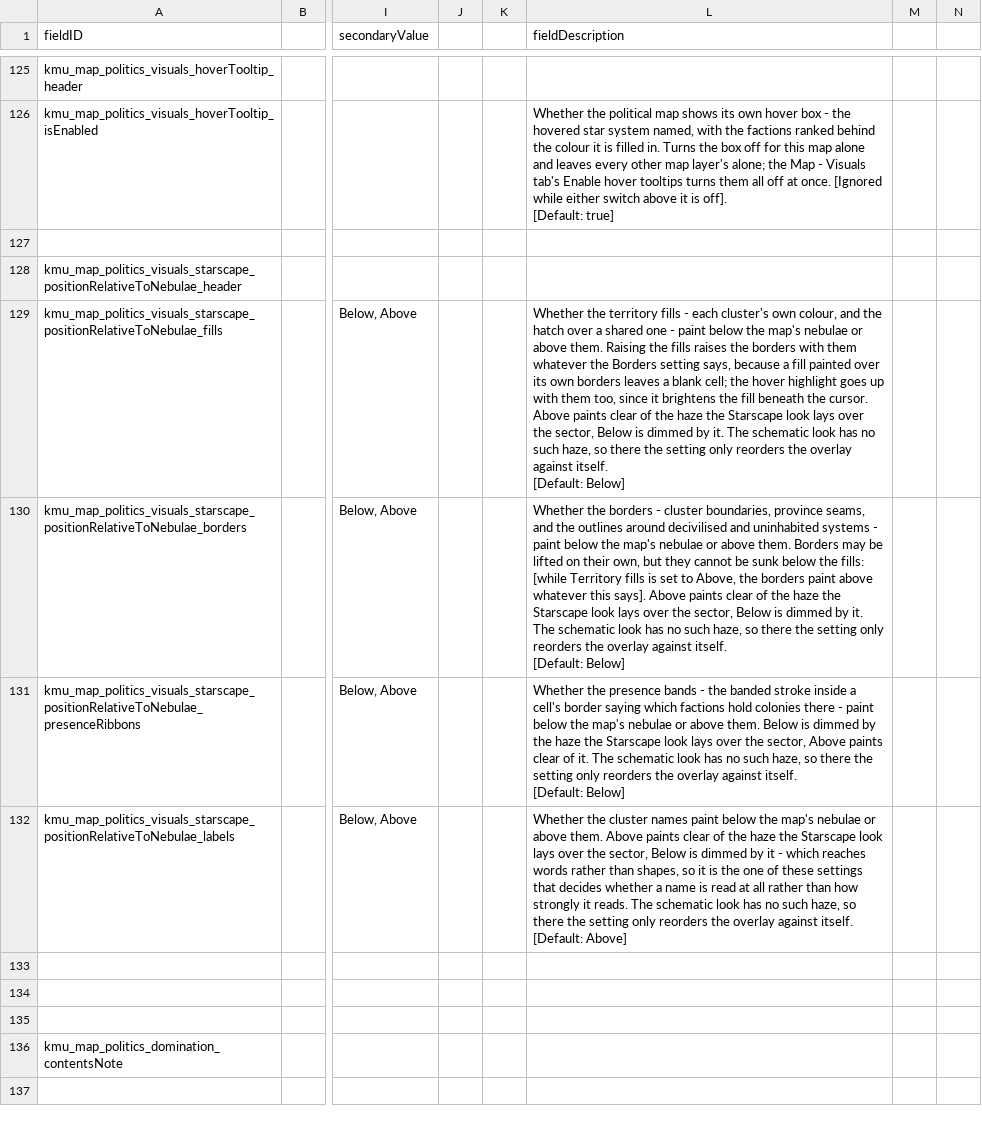
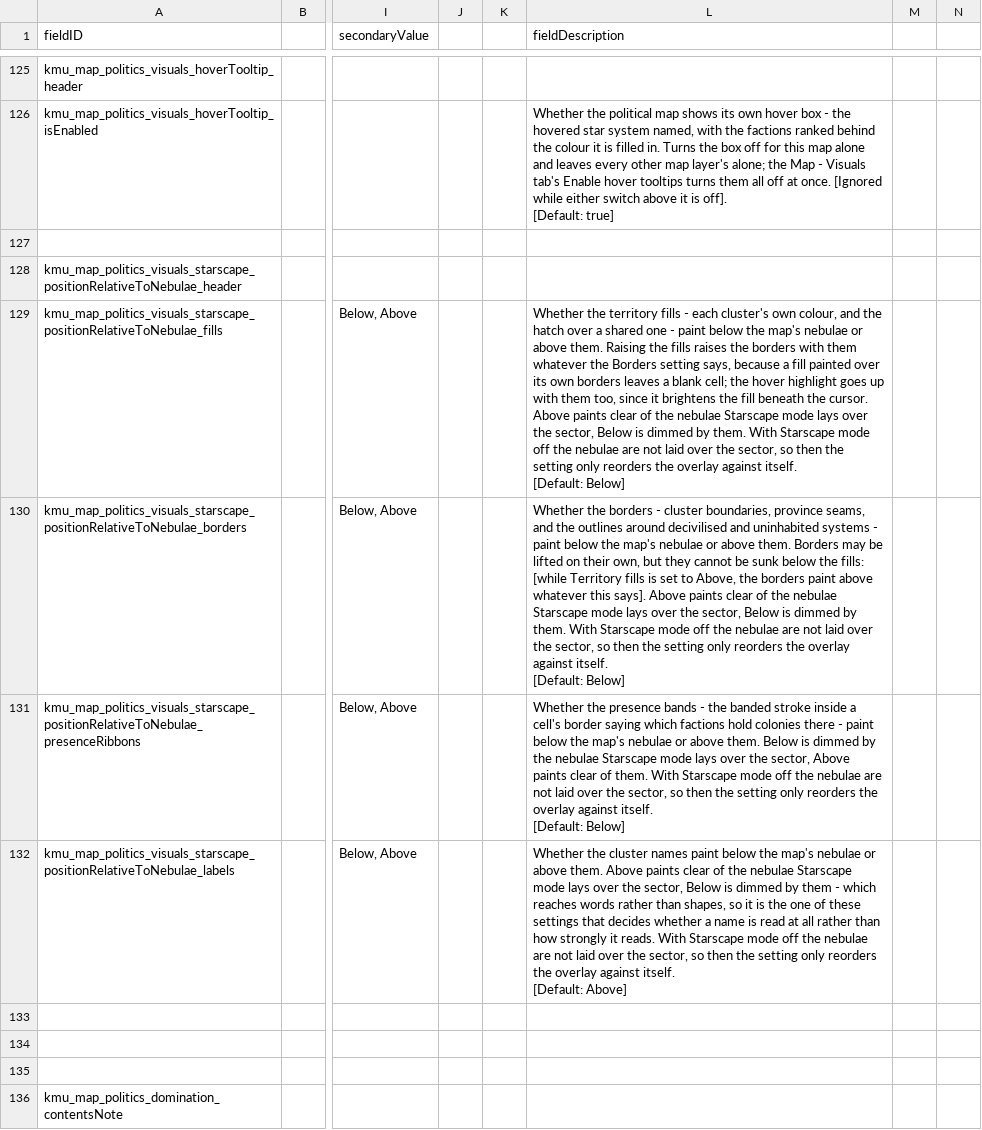
Before and after one commit to Klark-Morrigan/Starsector-Mod-KMU, a CSV file: localisation/en/LunaSettings.csv, drawn as a sheet; only a part is shown, gaps mark what is left out; the shorter side is filled out with more unchanged rows; the diff names each change by its address in the sheet, - before the commit and + after, or states it on an @@ line.

```diff
--- a/localisation/en/LunaSettings.csv
+++ b/localisation/en/LunaSettings.csv
-L129 (fieldDescription): …of the haze the Starscape look lays over the sector, Below is dimmed by it. The schematic look has no such haze, so there the setting…
+L129 (fieldDescription): …of the nebulae Starscape mode lays over the sector, Below is dimmed by them. With Starscape mode off the nebulae are not laid over the sector, so then the setting…
-L130 (fieldDescription): …of the haze the Starscape look lays over the sector, Below is dimmed by it. The schematic look has no such haze, so there the setting…
+L130 (fieldDescription): …of the nebulae Starscape mode lays over the sector, Below is dimmed by them. With Starscape mode off the nebulae are not laid over the sector, so then the setting…
-L131 (fieldDescription): …by the haze the Starscape look lays over the sector, Above paints clear of it. The schematic look has no such haze, so there the setting…
+L131 (fieldDescription): …by the nebulae Starscape mode lays over the sector, Above paints clear of them. With Starscape mode off the nebulae are not laid over the sector, so then the setting…
-L132 (fieldDescription): …of the haze the Starscape look lays over the sector, Below is dimmed by it - which reaches words rather than shapes, so it is the one of these settings that decides whether a name is read at all rather than how strongly it reads. The schematic look has no such haze, so there the setting…
+L132 (fieldDescription): …of the nebulae Starscape mode lays over the sector, Below is dimmed by them - which reaches words rather than shapes, so it is the one of these settings that decides whether a name is read at all rather than how strongly it reads. With Starscape mode off the nebulae are not laid over the sector, so then the setting…
```
Also changed, not shown: localisation/zh-hans/LunaSettings.csv, 5 other files.
